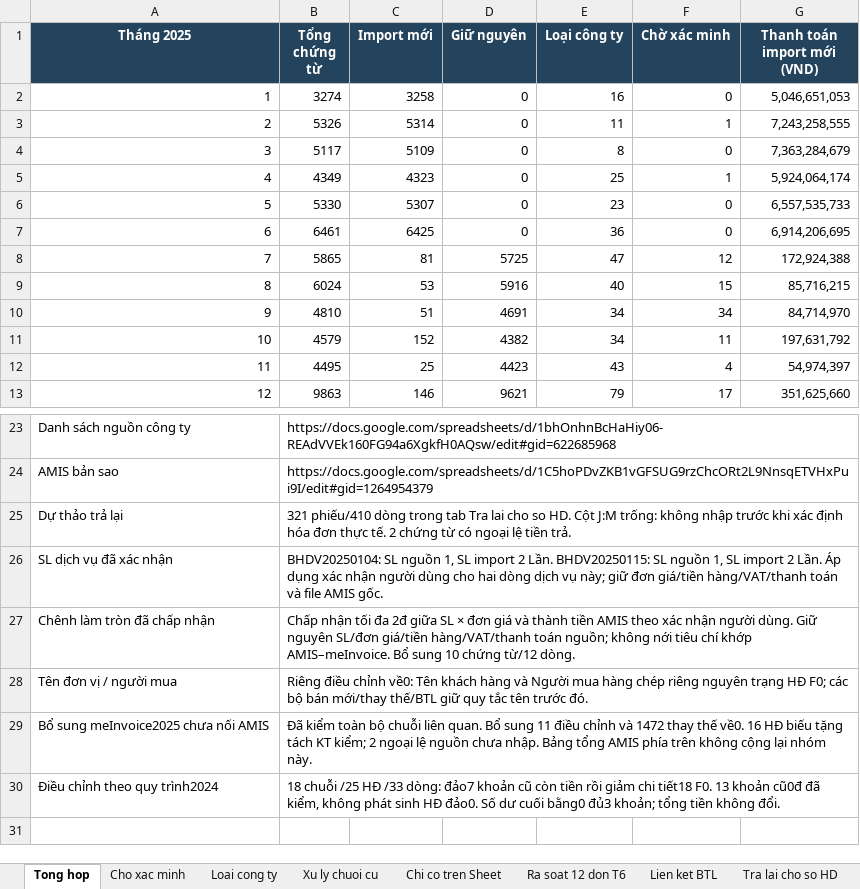
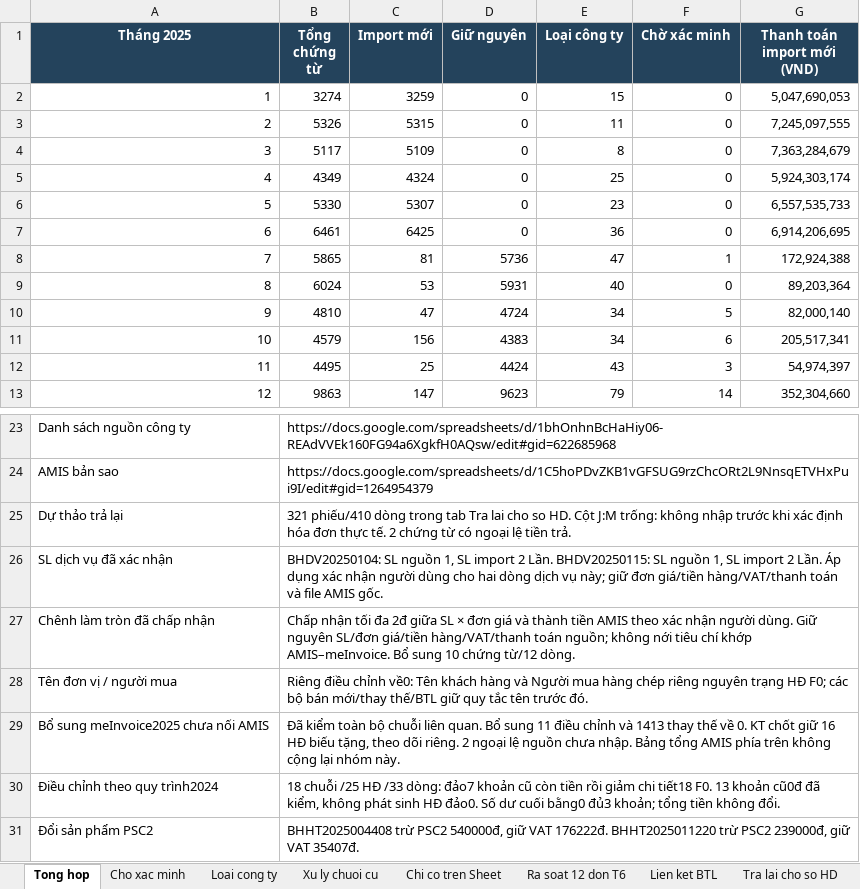
Before and after one commit to vansang2409/UVG, an Excel workbook: outputs/import-2025-20261109/deliverables/BAO_CAO_IMPORT_2025.xlsx, sheet Tong hop, drawn as a sheet; only a part is shown, gaps mark what is left out; values as stored, in another font and other column widths than the file's, no borders; table styles not drawn; the diff covers the shown part only; the diff names each change by its address in the sheet, - before the commit and + after, or states it on an @@ line.

```diff
--- a/outputs/import-2025-20261109/deliverables/BAO_CAO_IMPORT_2025.xlsx (sheet Tong hop)
+++ b/outputs/import-2025-20261109/deliverables/BAO_CAO_IMPORT_2025.xlsx (sheet Tong hop)
-C2 (Import mới): 3258
+C2 (Import mới): 3259
-E2 (Loại công ty): 16
+E2 (Loại công ty): 15
-G2 (Thanh toán import mới (VND)): 5,046,651,053
+G2 (Thanh toán import mới (VND)): 5,047,690,053
-C3 (Import mới): 5314
+C3 (Import mới): 5315
-F3 (Chờ xác minh): 1
+F3 (Chờ xác minh): 0
-G3 (Thanh toán import mới (VND)): 7,243,258,555
+G3 (Thanh toán import mới (VND)): 7,245,097,555
-C5 (Import mới): 4323
+C5 (Import mới): 4324
-F5 (Chờ xác minh): 1
+F5 (Chờ xác minh): 0
-G5 (Thanh toán import mới (VND)): 5,924,064,174
+G5 (Thanh toán import mới (VND)): 5,924,303,174
-D8 (Giữ nguyên): 5725
+D8 (Giữ nguyên): 5736
-F8 (Chờ xác minh): 12
+F8 (Chờ xác minh): 1
-D9 (Giữ nguyên): 5916
+D9 (Giữ nguyên): 5931
-F9 (Chờ xác minh): 15
+F9 (Chờ xác minh): 0
-G9 (Thanh toán import mới (VND)): 85,716,215
+G9 (Thanh toán import mới (VND)): 89,203,364
-C10 (Import mới): 51
+C10 (Import mới): 47
-D10 (Giữ nguyên): 4691
+D10 (Giữ nguyên): 4724
-F10 (Chờ xác minh): 34
+F10 (Chờ xác minh): 5
-G10 (Thanh toán import mới (VND)): 84,714,970
+G10 (Thanh toán import mới (VND)): 82,000,140
-C11 (Import mới): 152
+C11 (Import mới): 156
-D11 (Giữ nguyên): 4382
+D11 (Giữ nguyên): 4383
-F11 (Chờ xác minh): 11
+F11 (Chờ xác minh): 6
-G11 (Thanh toán import mới (VND)): 197,631,792
+G11 (Thanh toán import mới (VND)): 205,517,341
-D12 (Giữ nguyên): 4423
+D12 (Giữ nguyên): 4424
-F12 (Chờ xác minh): 4
+F12 (Chờ xác minh): 3
-C13 (Import mới): 146
+C13 (Import mới): 147
-D13 (Giữ nguyên): 9621
+D13 (Giữ nguyên): 9623
-F13 (Chờ xác minh): 17
+F13 (Chờ xác minh): 14
-G13 (Thanh toán import mới (VND)): 351,625,660
+G13 (Thanh toán import mới (VND)): 352,304,660
-B29 (Tổng chứng từ): …chỉnh và 1472 thay thế về0. 16 HĐ biếu tặng tách KT kiểm; 2 ngoại…
+B29 (Tổng chứng từ): …chỉnh và 1413 thay thế về 0. KT chốt giữ 16 HĐ biếu tặng, theo dõi riêng. 2 ngoại…
+row 31: Đổi sản phẩm PSC2 | BHHT2025004408 trừ PSC2 540000đ, giữ VAT 176222đ. BHHT2025011220 trừ PSC2 239000đ, giữ VAT 35407đ.
```
Also changed, not shown: 5 edited cells elsewhere in this sheet, sheet Cho xac minh, sheet MI2025 chua map, sheet Xu ly chuoi cu, sheet Bieu tang - KT check, sheet Loai cong ty, outputs/import-2025-20261109/deliverables/IMPORT_THAY_THE_VE_0_2025.xlsx, 34 other files.
